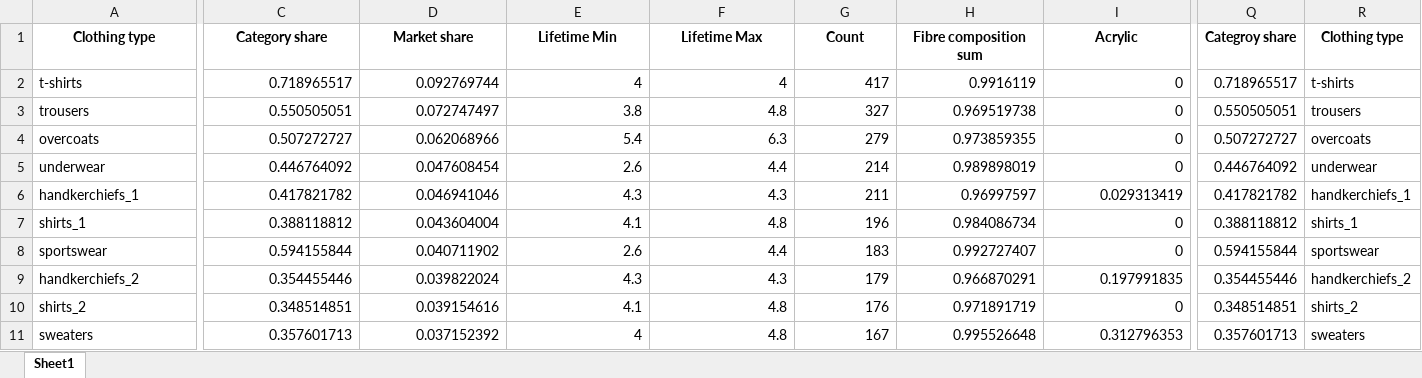
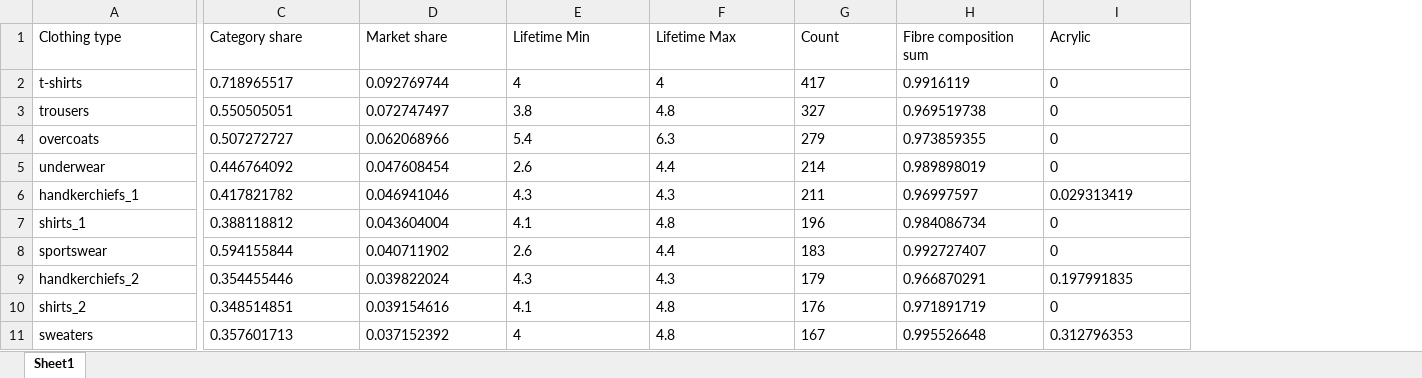
Before and after one commit to JanTautorus/textileanatomy_dds, an Excel workbook: data/clustered_fiber_composition.xlsx, sheet Sheet1, drawn as a sheet; only a part is shown, gaps mark what is left out; values as stored, in another font and other column widths than the file's, no borders; the diff covers the shown part only; the diff names each change by its address in the sheet, - before the commit and + after, or states it on an @@ line.

Commit message:
cleanup data aggregation

```diff
--- a/data/clustered_fiber_composition.xlsx (sheet Sheet1)
+++ b/data/clustered_fiber_composition.xlsx (sheet Sheet1)
-column Q (Categroy share), rows 2-11: 0.718965517 | 0.550505051 | 0.507272727 | 0.446764092 | 0.417821782 | 0.388118812 | 0.594155844 | 0.354455446 | 0.348514851 | 0.357601713
-column R (Clothing type), rows 2-11: t-shirts | trousers | overcoats | underwear | handkerchiefs_1 | shirts_1 | sportswear | handkerchiefs_2 | shirts_2 | sweaters
@@ A1:I1 bold: on → off, alignment: center → left @@
-C2:I11 alignment: right
+C2:I11 alignment: left
```
Also changed, not shown: cell formats elsewhere in this sheet, 1 other file.
